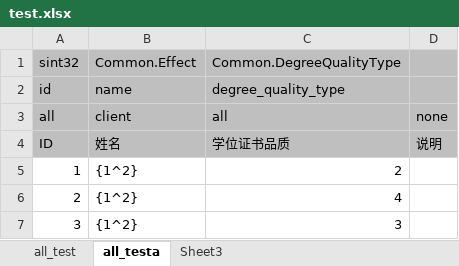
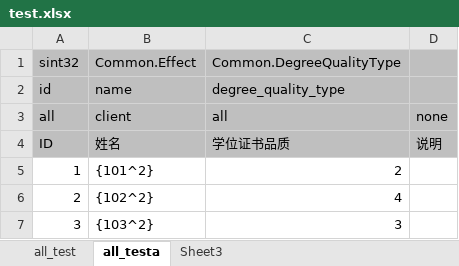
Before and after one commit to ly774508966/JerryPB, an Excel workbook: table/table/test.xlsx, sheet all_testa, drawn as a sheet; values as stored, in another font and other column widths than the file's, no borders; the diff names each change by its address in the sheet, - before the commit and + after, or states it on an @@ line.

```diff
--- a/table/table/test.xlsx (sheet all_testa)
+++ b/table/table/test.xlsx (sheet all_testa)
-B5: {1^2}
+B5: {101^2}
-B6: {1^2}
+B6: {102^2}
-B7: {1^2}
+B7: {103^2}
```
Also changed, not shown: sheet Sheet3, 44 other files.
